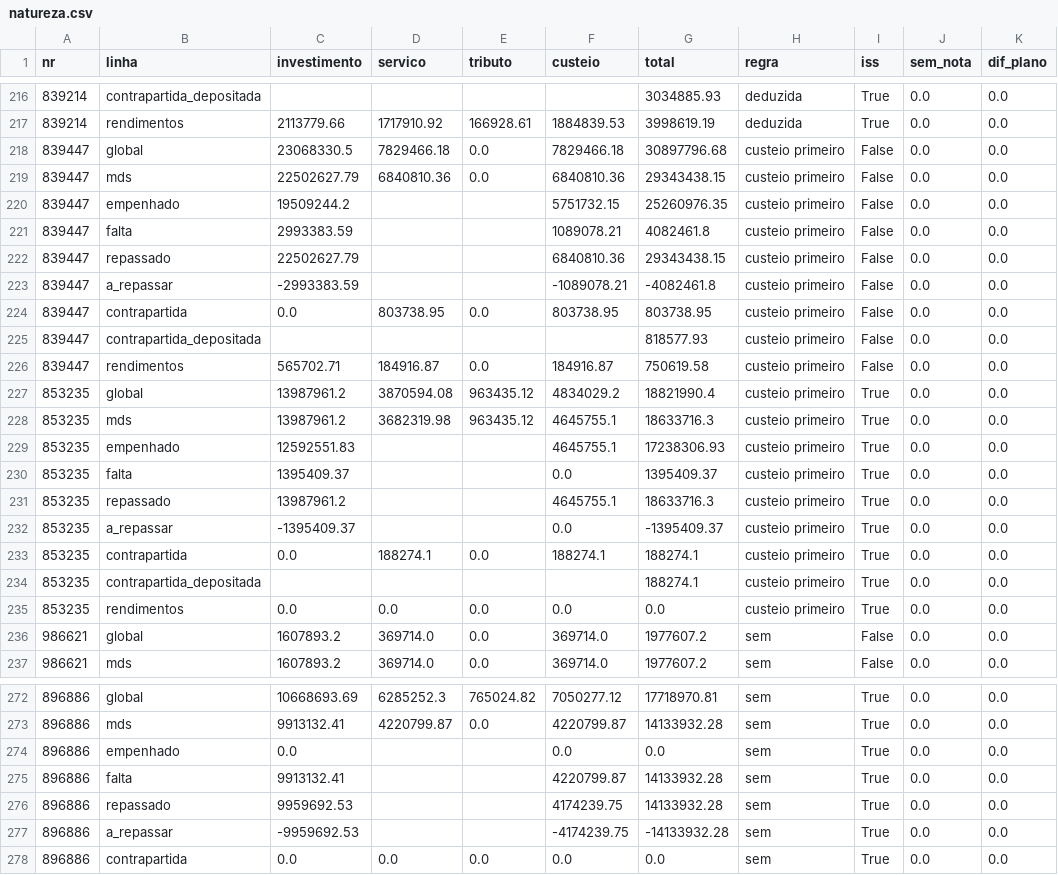
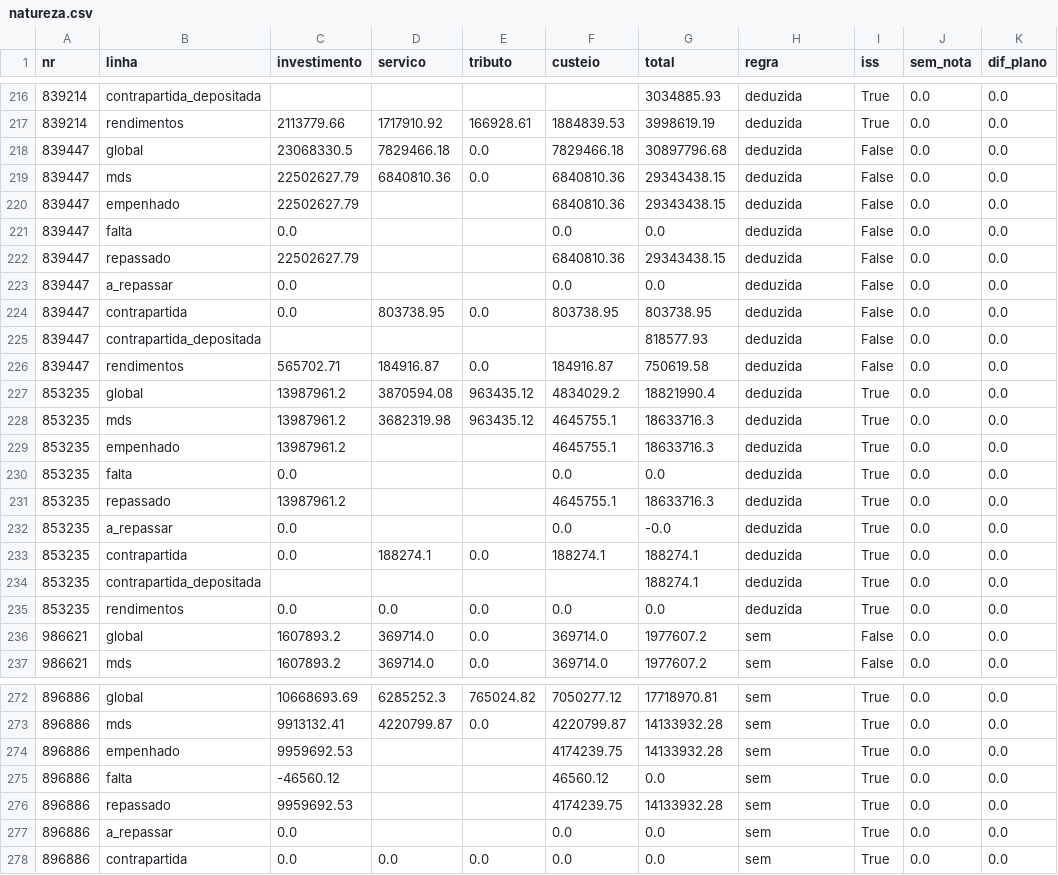
Before and after one commit to CleytonDM/painel-cisternas, a CSV file: dados/natureza.csv, drawn as a sheet; only a part is shown, gaps mark what is left out; the diff covers the shown part only; the diff names each change by its address in the sheet, - before the commit and + after, or states it on an @@ line.

```diff
--- a/dados/natureza.csv
+++ b/dados/natureza.csv
-H218:H235 (regra): custeio primeiro
+H218:H235 (regra): deduzida
-C220 (investimento): 19509244.2
+C220 (investimento): 22502627.79
-F220 (custeio): 5751732.15
+F220 (custeio): 6840810.36
-G220 (total): 25260976.35
+G220 (total): 29343438.15
-C221 (investimento): 2993383.59
+C221 (investimento): 0.0
-F221 (custeio): 1089078.21
+F221 (custeio): 0.0
-G221 (total): 4082461.8
+G221 (total): 0.0
-C223 (investimento): -2993383.59
+C223 (investimento): 0.0
-F223 (custeio): -1089078.21
+F223 (custeio): 0.0
-G223 (total): -4082461.8
+G223 (total): 0.0
-C229 (investimento): 12592551.83
+C229 (investimento): 13987961.2
-G229 (total): 17238306.93
+G229 (total): 18633716.3
-C230 (investimento): 1395409.37
+C230 (investimento): 0.0
-G230 (total): 1395409.37
+G230 (total): 0.0
-C232 (investimento): -1395409.37
+C232 (investimento): 0.0
-G232 (total): -1395409.37
+G232 (total): -0.0
-C274 (investimento): 0.0
+C274 (investimento): 9959692.53
-F274 (custeio): 0.0
+F274 (custeio): 4174239.75
-G274 (total): 0.0
+G274 (total): 14133932.28
-C275 (investimento): 9913132.41
+C275 (investimento): -46560.12
-F275 (custeio): 4220799.87
+F275 (custeio): 46560.12
-G275 (total): 14133932.28
+G275 (total): 0.0
-C277 (investimento): -9959692.53
+C277 (investimento): 0.0
-F277 (custeio): -4174239.75
+F277 (custeio): 0.0
-G277 (total): -14133932.28
+G277 (total): 0.0
```
Also changed, not shown: 69 edited cells elsewhere in this file, dados/empenhos.csv, dados/execucao.csv, 1 other file.
